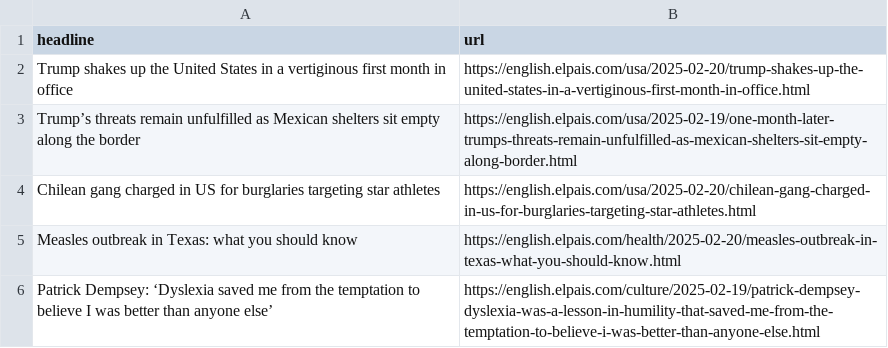
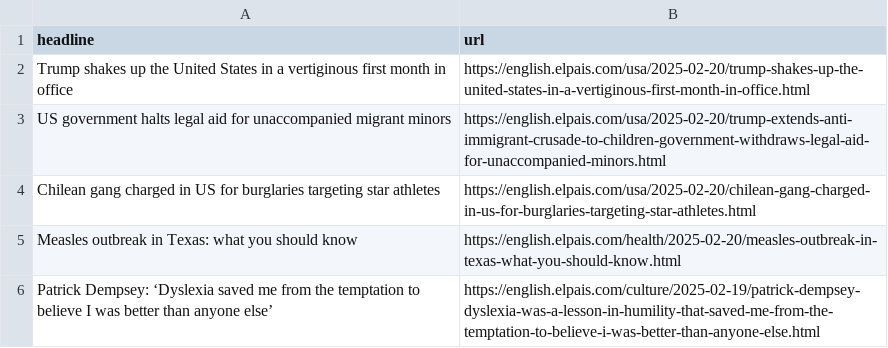
Before and after one commit to JSorrell99/el-pais-autoscraper, a CSV file: headlines.csv, drawn as a sheet; only a part is shown; removed rows and columns are numbered as before the commit, all else as after; the diff names each change by its address in the sheet, - before the commit and + after, or states it on an @@ line.

```diff
--- a/headlines.csv
+++ b/headlines.csv
-row 3: Trump’s threats remain unfulfilled as Mexican shelters sit empty along the border | https://english.elpais.com/usa/2025-02-19/one-month-later-trumps-threats-remain-unfulfilled-as-mexican-shelters-sit-empty-along-border.html
+row 3: US government halts legal aid for unaccompanied migrant minors | https://english.elpais.com/usa/2025-02-20/trump-extends-anti-immigrant-crusade-to-children-government-withdraws-legal-aid-for-unaccompanied-minors.html
```
